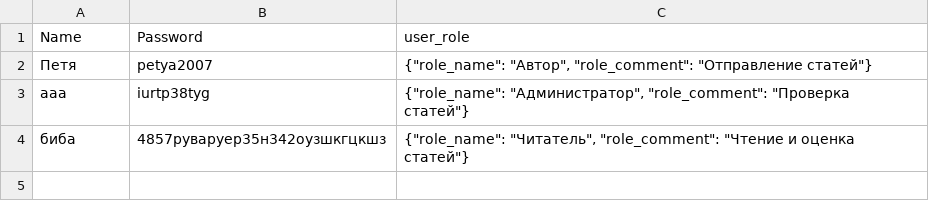
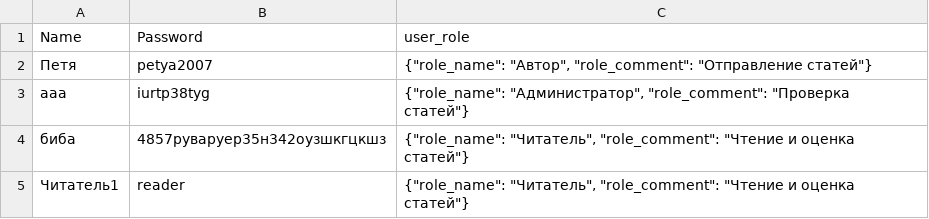
Before and after one commit to warkamelon/Gitnew, a CSV file: src/main/resources/out/data.csv, drawn as a sheet; the diff names each change by its address in the sheet, - before the commit and + after, or states it on an @@ line.

Commit message:
автор, читатель, админ

```diff
--- a/src/main/resources/out/data.csv
+++ b/src/main/resources/out/data.csv
+row 5: Читатель1 | reader | {"role_name": "Читатель", "role_comment": "Чтение и оценка статей"}
```
Also changed, not shown: 7 other files.
